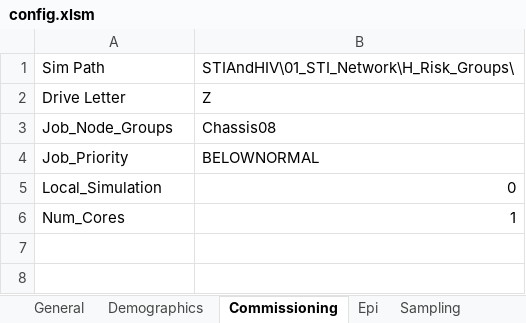
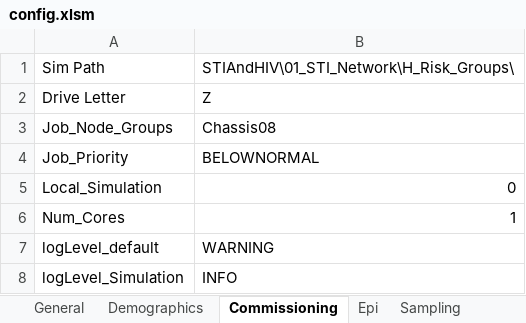
Before and after one commit to InstituteforDiseaseModeling/EMOD-Typhoid, an Excel workbook: Regression/Scenarios/STIAndHIV/01_STI_Network/H_Risk_Groups/config.xlsm, sheet Commissioning, drawn as a sheet; values as stored, in another font and other column widths than the file's, no borders; the diff names each change by its address in the sheet, - before the commit and + after, or states it on an @@ line.

```diff
--- a/Regression/Scenarios/STIAndHIV/01_STI_Network/H_Risk_Groups/config.xlsm (sheet Commissioning)
+++ b/Regression/Scenarios/STIAndHIV/01_STI_Network/H_Risk_Groups/config.xlsm (sheet Commissioning)
+row 7: logLevel_default | WARNING
+row 8: logLevel_Simulation | INFO
```
Also changed, not shown: other sheet tabs.
